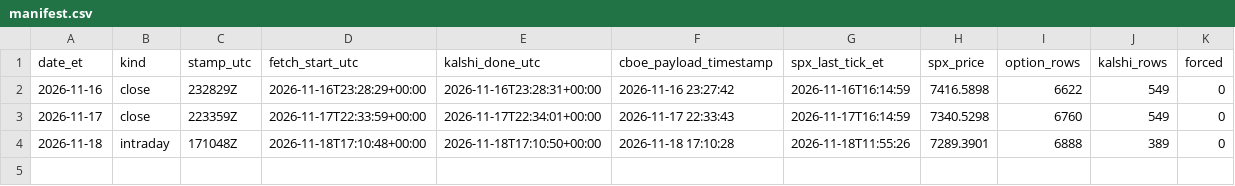
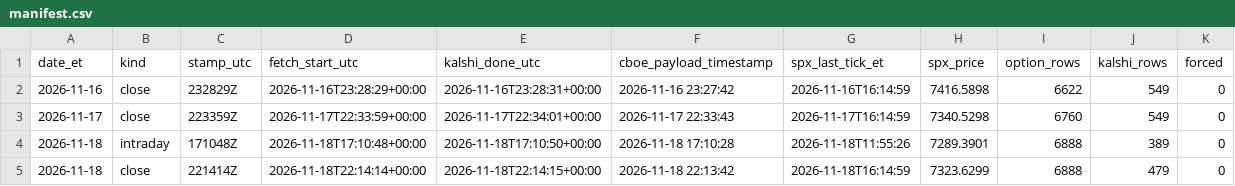
Before and after one commit to rxj0102/prediction-market-pricing-gap, a CSV file: data/manifest.csv, drawn as a sheet; the diff names each change by its address in the sheet, - before the commit and + after, or states it on an @@ line.

```diff
--- a/data/manifest.csv
+++ b/data/manifest.csv
+row 5: 2026-11-18 | close | 221414Z | 2026-11-18T22:14:14+00:00 | 2026-11-18T22:14:15+00:00 | 2026-11-18 22:13:42 | 2026-11-18T16:14:59 | 7323.6299 | 6888 | 479 | 0
```
Also changed, not shown: 2 other files.
